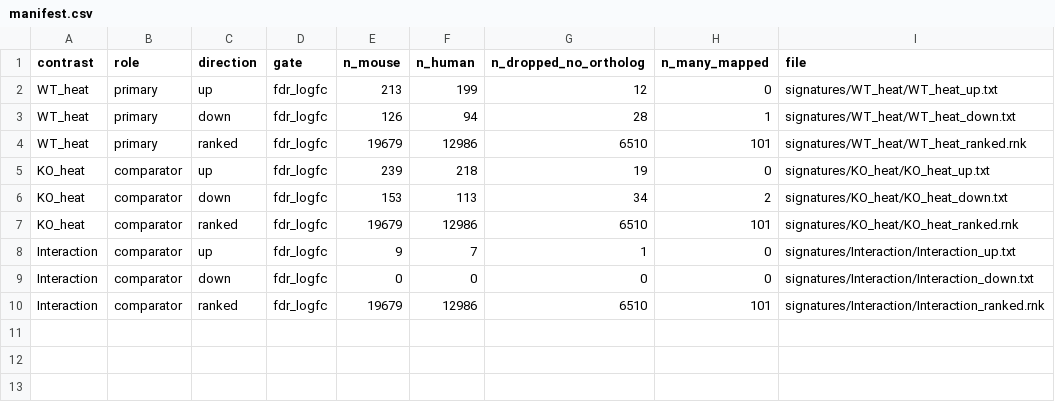
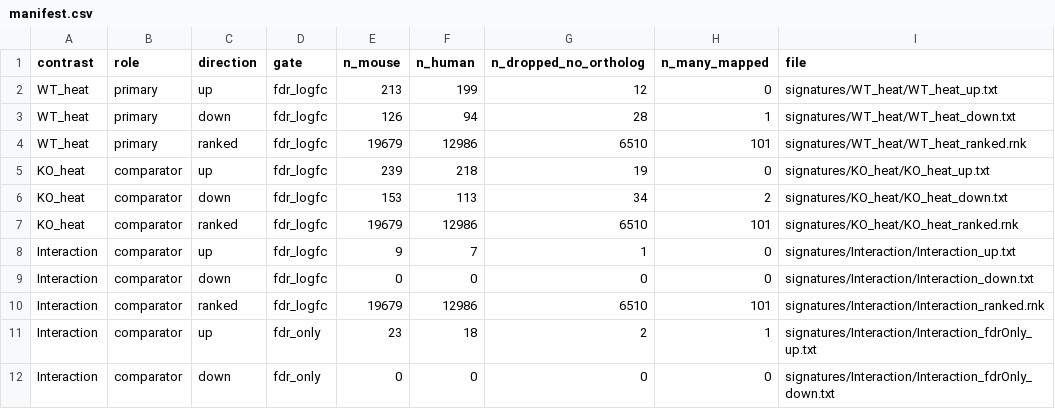
Before and after one commit to Mogilenko-Lab/STING-JR-mouse-treg-temp-GSE329522, a CSV file: 03_results/human_projection/manifest.csv, drawn as a sheet.

Commit message:
feat(projection): export Interaction at fdr_only gate (cGAS-STING thread, human side)
Additively export the Interaction contrast at the fdr_only gate (23 mouse -> 18
human ISG genes: IRF7, MX1, IFIT1B, XAF1, IFI16, DHX58, RTP4, ...) alongside the
existing fdr_logfc 7-gene core, so human compartments can score the cGAS-dependent
type-I interferon arm at both gates. Byte-stable: existing signature files unchanged,
manifest gains two fdr_only rows, ranked list shared. Config-driven via
decisions.projection.secondary_gate{,_contrasts}.

```diff
--- a/03_results/human_projection/manifest.csv
+++ b/03_results/human_projection/manifest.csv
@@ -10 +10,3 @@ Interaction,comparator,down,fdr_logfc,0,0,0,0,signatures/Interaction/Interaction
 Interaction,comparator,ranked,fdr_logfc,19679,12986,6510,101,signatures/Interaction/Interaction_ranked.rnk
+Interaction,comparator,up,fdr_only,23,18,2,1,signatures/Interaction/Interaction_fdrOnly_up.txt
+Interaction,comparator,down,fdr_only,0,0,0,0,signatures/Interaction/Interaction_fdrOnly_down.txt
```
Also changed, not shown: 5 other files.
